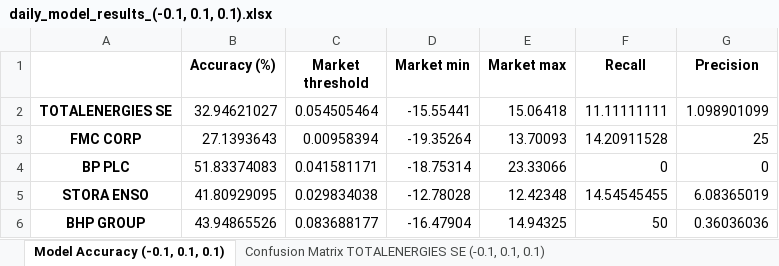
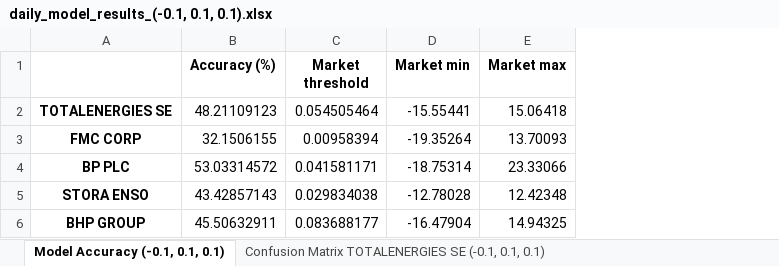
Before and after one commit to JoseAngelGarciaSanchez/Impact-of-Sentiment-analysis-on-Energy-Sector-Stock-Prices, an Excel workbook: data/results/daily_model/daily_model_results_(-0.1, 0.1, 0.1).xlsx, sheet Model Accuracy (-0.1, 0.1, 0.1), drawn as a sheet; values as stored, in another font and other column widths than the file's, no borders; the diff names each change by its address in the sheet, - before the commit and + after, or states it on an @@ line.

```diff
--- a/data/results/daily_model/daily_model_results_(-0.1, 0.1, 0.1).xlsx (sheet Model Accuracy (-0.1, 0.1, 0.1))
+++ b/data/results/daily_model/daily_model_results_(-0.1, 0.1, 0.1).xlsx (sheet Model Accuracy (-0.1, 0.1, 0.1))
-column F (Recall), rows 2-6: 11.11111111 | 14.20911528 | 0 | 14.54545455 | 50
-column G (Precision), rows 2-6: 1.098901099 | 25 | 0 | 6.08365019 | 0.36036036
-B2 (Accuracy (%)): 32.94621027
+B2 (Accuracy (%)): 48.21109123
-B3 (Accuracy (%)): 27.1393643
+B3 (Accuracy (%)): 32.1506155
-B4 (Accuracy (%)): 51.83374083
+B4 (Accuracy (%)): 53.03314572
-B5 (Accuracy (%)): 41.80929095
+B5 (Accuracy (%)): 43.42857143
-B6 (Accuracy (%)): 43.94865526
+B6 (Accuracy (%)): 45.50632911
```
Also changed, not shown: data/results/daily_model/daily_model_results_(-0.15, 0.15, 0.15).xlsx, data/results/daily_model/daily_model_results_(-0.2, 0.2, 0.2).xlsx, 22 other files.
